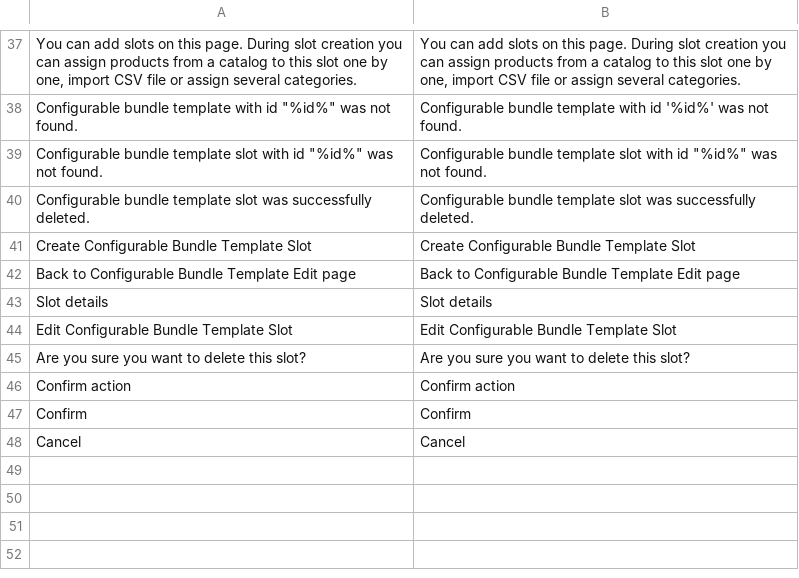
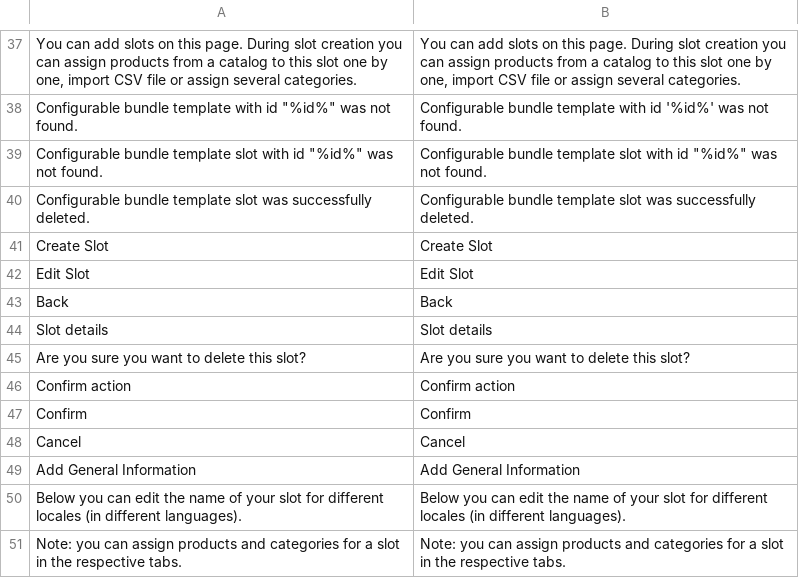
Before and after one commit to spryker/configurable-bundle-gui, a CSV file: data/translation/Zed/en_US.csv, drawn as a sheet; only a part is shown, gaps mark what is left out; removed rows and columns are numbered as before the commit, all else as after; the diff names each change by its address in the sheet, - before the commit and + after, or states it on an @@ line.

```diff
--- a/data/translation/Zed/en_US.csv
+++ b/data/translation/Zed/en_US.csv
-row 41: Create Configurable Bundle Template Slot | Create Configurable Bundle Template Slot
-row 42: Back to Configurable Bundle Template Edit page | Back to Configurable Bundle Template Edit page
+row 41: Create Slot | Create Slot
+row 42: Edit Slot | Edit Slot
+row 43: Back | Back
-row 44: Edit Configurable Bundle Template Slot | Edit Configurable Bundle Template Slot
+row 49: Add General Information | Add General Information
+row 50: Below you can edit the name of your slot for different locales (in different languages). | Below you can edit the name of your slot for different locales (in different languages).
+row 51: Note: you can assign products and categories for a slot in the respective tabs. | Note: you can assign products and categories for a slot in the respective tabs.
```
Also changed, not shown: data/translation/Zed/de_DE.csv, 10 other files.
